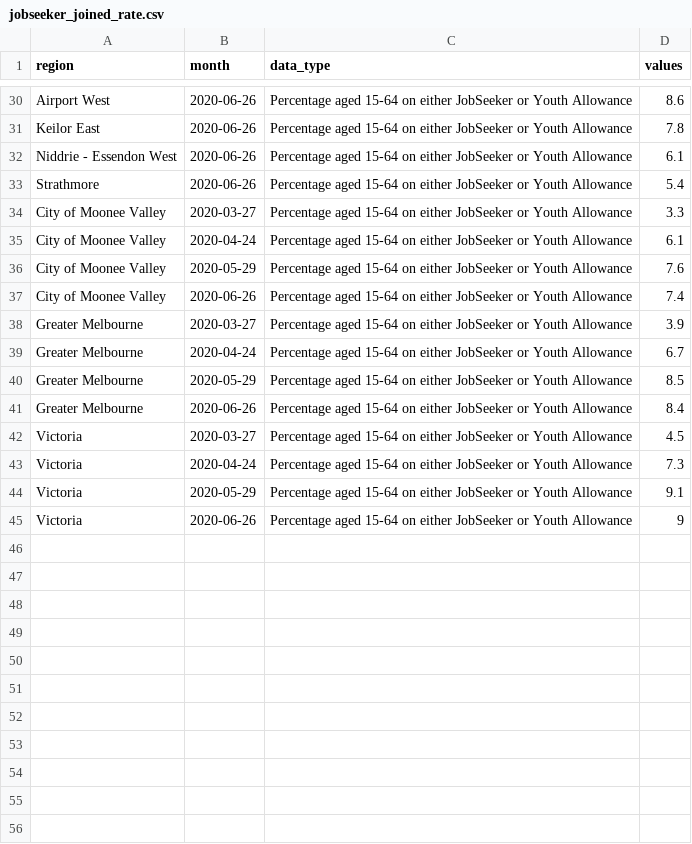
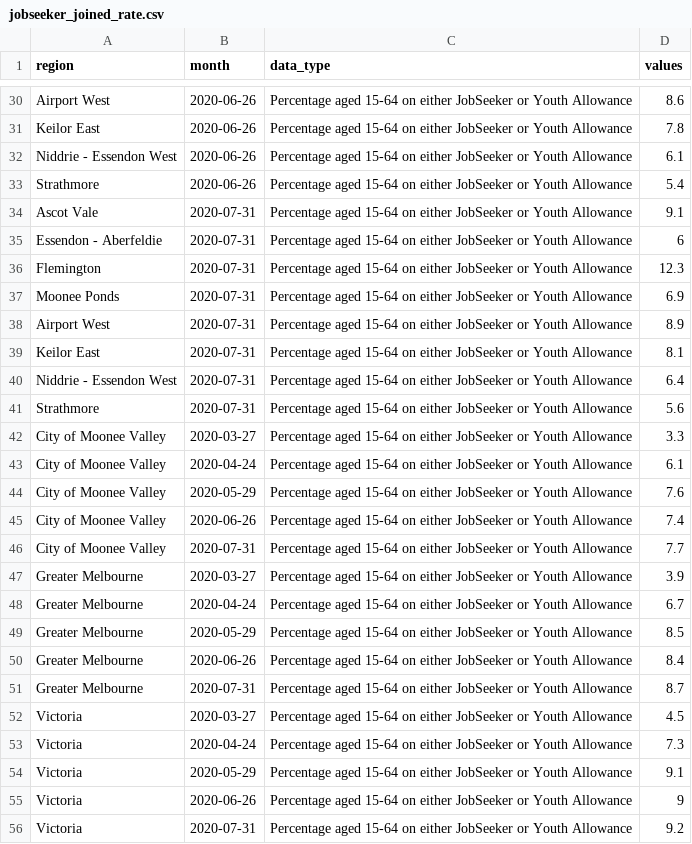
Before and after one commit to william3031/mv_econ_tracker, a CSV file: app_data/jobseeker_joined_rate.csv, drawn as a sheet; only a part is shown, gaps mark what is left out.

```diff
--- a/app_data/jobseeker_joined_rate.csv
+++ b/app_data/jobseeker_joined_rate.csv
@@ -33,2 +33,10 @@ Niddrie - Essendon West,2020-06-26,Percentage aged 15-64 on either JobSeeker or
 Strathmore,2020-06-26,Percentage aged 15-64 on either JobSeeker or Youth Allowance,5.4
+Ascot Vale,2020-07-31,Percentage aged 15-64 on either JobSeeker or Youth Allowance,9.1
+Essendon - Aberfeldie,2020-07-31,Percentage aged 15-64 on either JobSeeker or Youth Allowance,6
+Flemington,2020-07-31,Percentage aged 15-64 on either JobSeeker or Youth Allowance,12.3
+Moonee Ponds,2020-07-31,Percentage aged 15-64 on either JobSeeker or Youth Allowance,6.9
+Airport West,2020-07-31,Percentage aged 15-64 on either JobSeeker or Youth Allowance,8.9
+Keilor East,2020-07-31,Percentage aged 15-64 on either JobSeeker or Youth Allowance,8.1
+Niddrie - Essendon West,2020-07-31,Percentage aged 15-64 on either JobSeeker or Youth Allowance,6.4
+Strathmore,2020-07-31,Percentage aged 15-64 on either JobSeeker or Youth Allowance,5.6
 City of Moonee Valley,2020-03-27,Percentage aged 15-64 on either JobSeeker or Youth Allowance,3.3
@@ -37,2 +45,3 @@ City of Moonee Valley,2020-05-29,Percentage aged 15-64 on either JobSeeker or Yo
 City of Moonee Valley,2020-06-26,Percentage aged 15-64 on either JobSeeker or Youth Allowance,7.4
+City of Moonee Valley,2020-07-31,Percentage aged 15-64 on either JobSeeker or Youth Allowance,7.7
 Greater Melbourne,2020-03-27,Percentage aged 15-64 on either JobSeeker or Youth Allowance,3.9
@@ -41,2 +50,3 @@ Greater Melbourne,2020-05-29,Percentage aged 15-64 on either JobSeeker or Youth
 Greater Melbourne,2020-06-26,Percentage aged 15-64 on either JobSeeker or Youth Allowance,8.4
+Greater Melbourne,2020-07-31,Percentage aged 15-64 on either JobSeeker or Youth Allowance,8.7
 Victoria,2020-03-27,Percentage aged 15-64 on either JobSeeker or Youth Allowance,4.5
@@ -45 +55,2 @@ Victoria,2020-05-29,Percentage aged 15-64 on either JobSeeker or Youth Allowance
 Victoria,2020-06-26,Percentage aged 15-64 on either JobSeeker or Youth Allowance,9
+Victoria,2020-07-31,Percentage aged 15-64 on either JobSeeker or Youth Allowance,9.2
```
Also changed, not shown: app_data/jobseeker_joined.csv, app_data/jobseeker_joined_total.csv, 4 other files.
